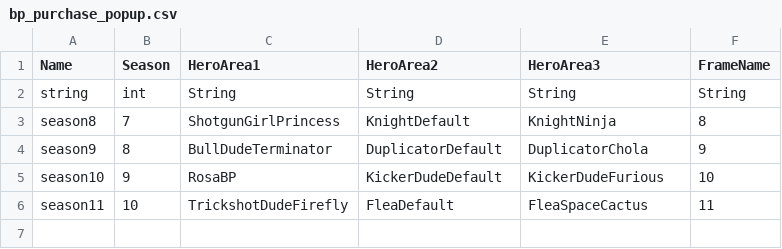
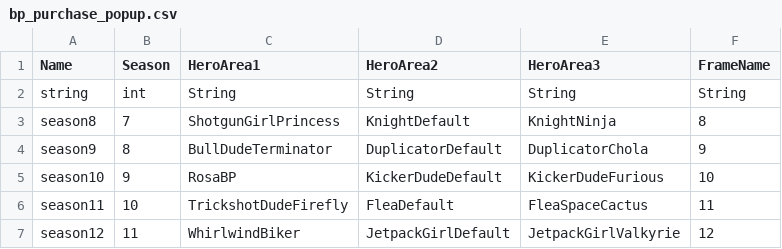
Before and after one commit to DzikStar/Supercell, a CSV file: Games/Brawl Stars/Files/assets/csv_client/bp_purchase_popup.csv, drawn as a sheet.

Commit message:
43.229

```diff
--- a/Games/Brawl Stars/Files/assets/csv_client/bp_purchase_popup.csv
+++ b/Games/Brawl Stars/Files/assets/csv_client/bp_purchase_popup.csv
@@ -6 +6,2 @@
 "season11",10,"TrickshotDudeFirefly","FleaDefault","FleaSpaceCactus",11
+"season12",11,"WhirlwindBiker","JetpackGirlDefault","JetpackGirlValkyrie",12
```
